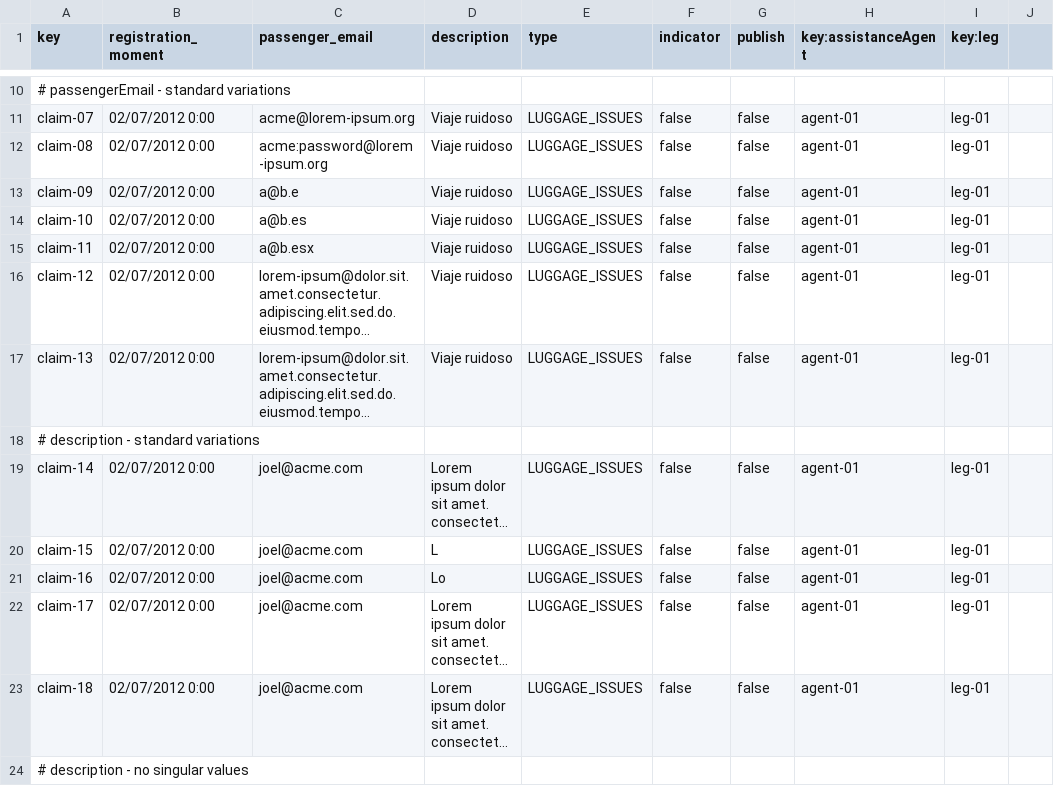
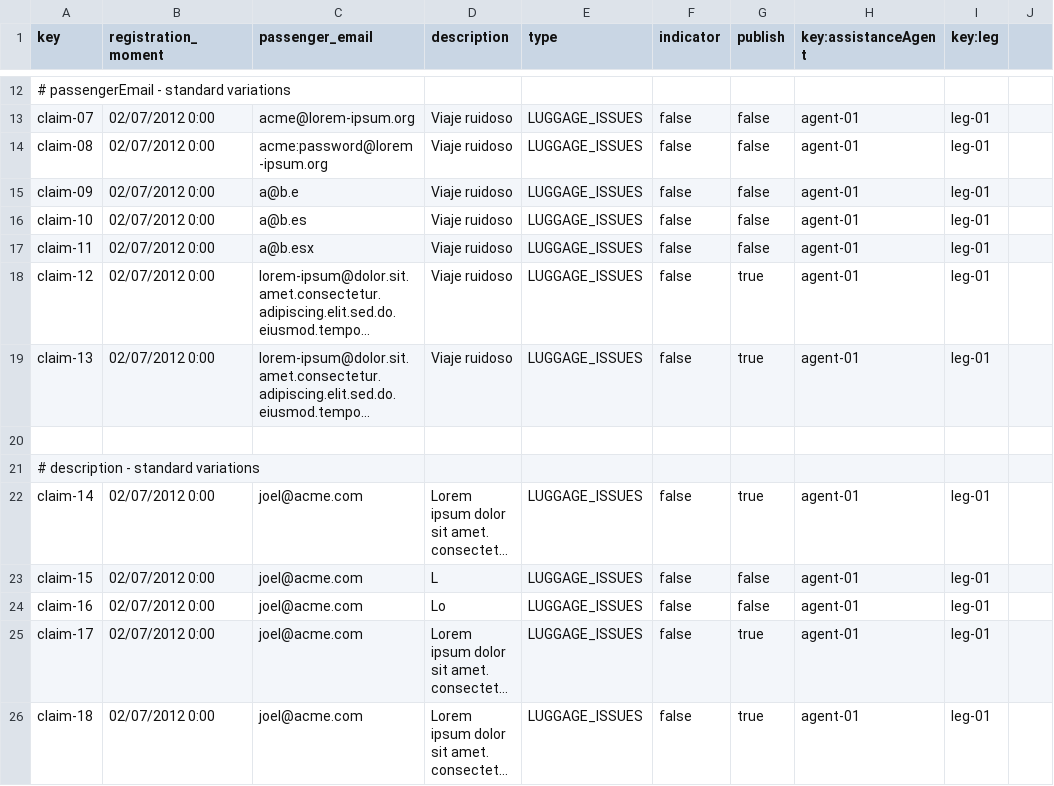
Before and after one commit to javsorbla/Acme-ANS-D03, a CSV file: src/main/resources/WEB-INF/data/sample/claim.csv, drawn as a sheet; only a part is shown, gaps mark what is left out; the shorter side is filled out with more unchanged rows; long unchanged cells end in …; addresses are those after the commit; the diff covers the shown part only; the diff names each change by its address in the sheet, - before the commit and + after, or states it on an @@ line.

```diff
--- a/src/main/resources/WEB-INF/data/sample/claim.csv
+++ b/src/main/resources/WEB-INF/data/sample/claim.csv
-G18:G19 (publish): false
+G18:G19 (publish): true
+row 20: (empty)
-G22 (publish): false
+G22 (publish): true
-G25:G26 (publish): false
+G25:G26 (publish): true
```
Also changed, not shown: 8 added rows and 1 edited cell elsewhere in this file.
